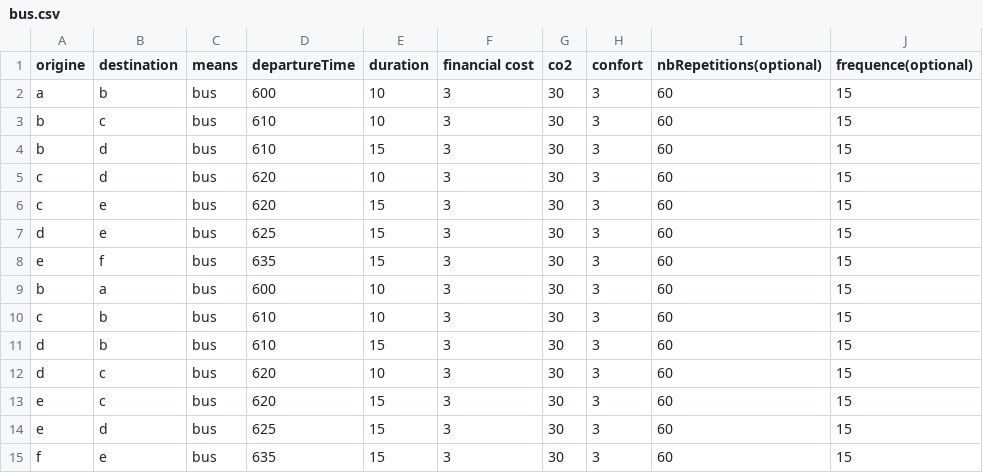
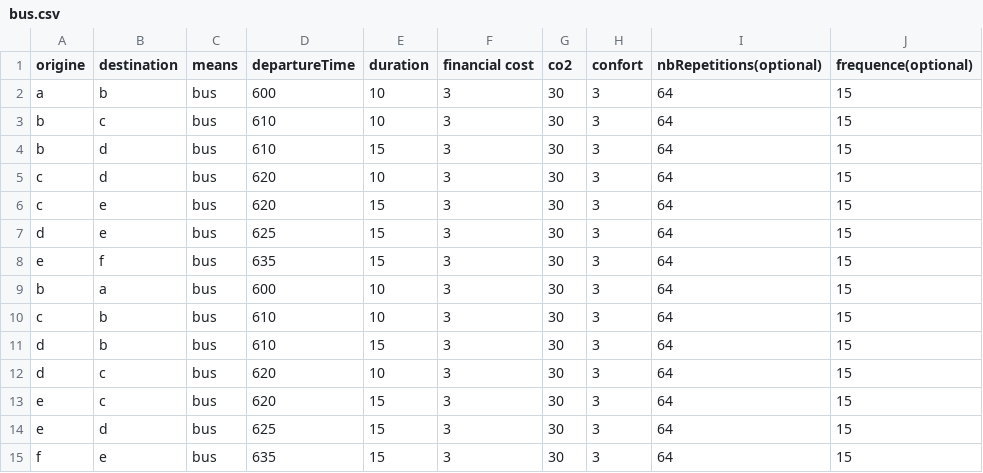
Before and after one commit to RobinCarpentier/JadeVoyagesEnVille, a CSV file: bus.csv, drawn as a sheet.

```diff
--- a/bus.csv
+++ b/bus.csv
@@ -1,15 +1,15 @@
 origine,destination,means,departureTime,duration,financial cost,co2,confort,nbRepetitions(optional),frequence(optional)
-a      ,b          ,bus  ,600          ,10      ,3             ,30 ,3      ,60                     ,15
-b      ,c          ,bus  ,610          ,10      ,3             ,30 ,3      ,60                     ,15
-b      ,d          ,bus  ,610          ,15      ,3             ,30 ,3      ,60                     ,15
-c      ,d          ,bus  ,620          ,10      ,3             ,30 ,3      ,60                     ,15
-c      ,e          ,bus  ,620          ,15      ,3             ,30 ,3      ,60                     ,15
-d      ,e          ,bus  ,625          ,15      ,3             ,30 ,3      ,60                     ,15
-e      ,f          ,bus  ,635          ,15      ,3             ,30 ,3      ,60                     ,15
-b      ,a          ,bus  ,600          ,10      ,3             ,30 ,3      ,60                     ,15
-c      ,b          ,bus  ,610          ,10      ,3             ,30 ,3      ,60                     ,15
-d      ,b          ,bus  ,610          ,15      ,3             ,30 ,3      ,60                     ,15
-d      ,c          ,bus  ,620          ,10      ,3             ,30 ,3      ,60                     ,15
-e      ,c          ,bus  ,620          ,15      ,3             ,30 ,3      ,60                     ,15
-e      ,d          ,bus  ,625          ,15      ,3             ,30 ,3      ,60                     ,15
-f      ,e          ,bus  ,635          ,15      ,3             ,30 ,3      ,60                     ,15
+a,b,bus,600,10,3,30 ,3,64,15
+b,c,bus,610,10,3,30 ,3,64,15
+b,d,bus,610,15,3,30 ,3,64,15
+c,d,bus,620,10,3,30 ,3,64,15
+c,e,bus,620,15,3,30 ,3,64,15
+d,e,bus,625,15,3,30 ,3,64,15
+e,f,bus,635,15,3,30 ,3,64,15
+b,a,bus,600,10,3,30 ,3,64,15
+c,b,bus,610,10,3,30 ,3,64,15
+d,b,bus,610,15,3,30 ,3,64,15
+d,c,bus,620,10,3,30 ,3,64,15
+e,c,bus,620,15,3,30 ,3,64,15
+e,d,bus,625,15,3,30 ,3,64,15
+f,e,bus,635,15,3,30 ,3,64,15
```
Also changed, not shown: bike.csv, 2 other files.
